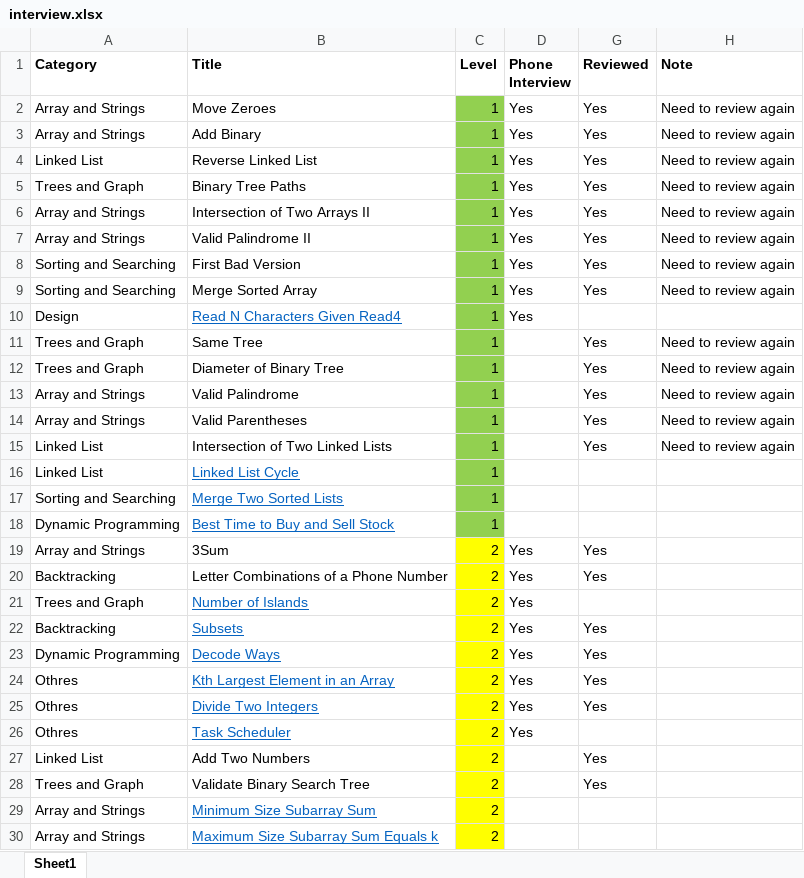
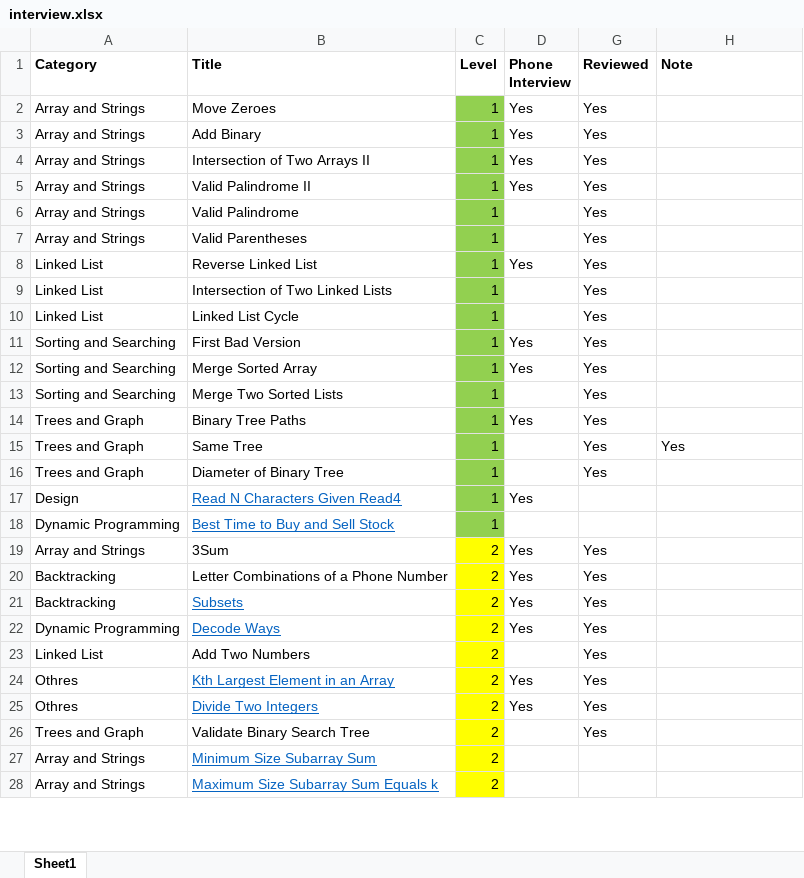
Before and after one commit to cpcho/algo, an Excel workbook: interview.xlsx, sheet Sheet1, drawn as a sheet; only a part is shown; values as stored, in another font and other column widths than the file's, no borders; removed rows and columns are numbered as before the commit, all else as after; the diff covers the shown part only; the diff names each change by its address in the sheet, - before the commit and + after, or states it on an @@ line.

```diff
--- a/interview.xlsx (sheet Sheet1)
+++ b/interview.xlsx (sheet Sheet1)
-H2:H3 (Note): Need to review again
+H2:H3 (Note): (empty)
-row 4: Linked List | Reverse Linked List | 1 | Yes | Yes | Need to review again
-row 5: Trees and Graph | Binary Tree Paths | 1 | Yes | Yes | Need to review again
-H4:H5 (Note): Need to review again
+H4:H5 (Note): (empty)
+row 6: Array and Strings | Valid Palindrome | 1 |  | Yes
+row 7: Array and Strings | Valid Parentheses | 1 |  | Yes
+row 8: Linked List | Reverse Linked List | 1 | Yes | Yes
+row 9: Linked List | Intersection of Two Linked Lists | 1 |  | Yes
+row 10: Linked List | Linked List Cycle | 1 |  | Yes
-H11:H12 (Note): Need to review again
+H11:H12 (Note): (empty)
+row 13: Sorting and Searching | Merge Two Sorted Lists | 1 |  | Yes
+row 14: Trees and Graph | Binary Tree Paths | 1 | Yes | Yes
+row 15: Trees and Graph | Same Tree | 1 |  | Yes | Yes
+row 16: Trees and Graph | Diameter of Binary Tree | 1 |  | Yes
-row 11: Trees and Graph | Same Tree | 1 |  | Yes | Need to review again
-row 12: Trees and Graph | Diameter of Binary Tree | 1 |  | Yes | Need to review again
-row 13: Array and Strings | Valid Palindrome | 1 |  | Yes | Need to review again
-row 14: Array and Strings | Valid Parentheses | 1 |  | Yes | Need to review again
-row 15: Linked List | Intersection of Two Linked Lists | 1 |  | Yes | Need to review again
-row 16: Linked List | Linked List Cycle | 1
-row 17: Sorting and Searching | Merge Two Sorted Lists | 1
@@ row 21 moved to row 44: Trees and Graph @@
@@ row 27 moved to row 23: Linked List @@
@@ row 26 moved to row 37: Othres @@
```
Also changed, not shown: 16 moved rows elsewhere in this sheet, 25 other files.
